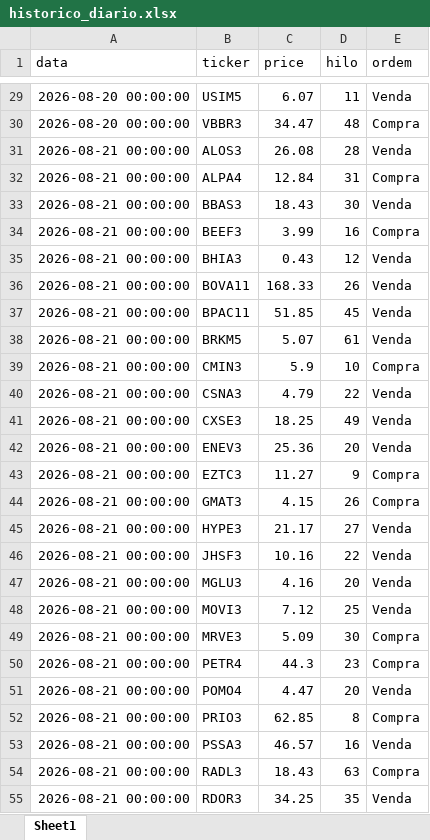
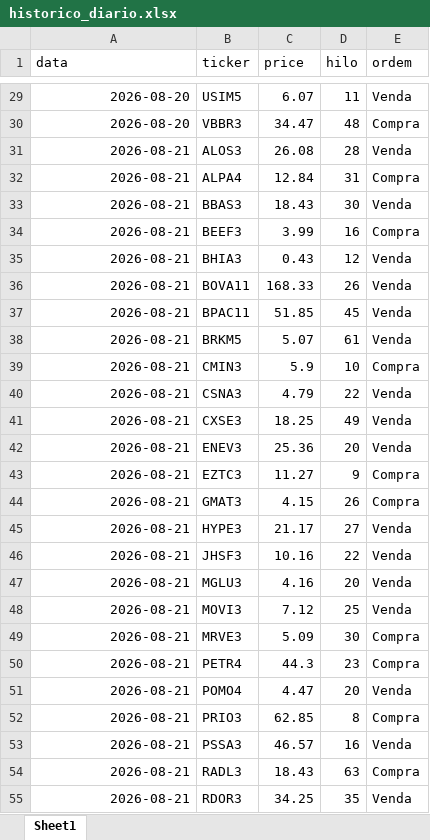
Before and after one commit to fpinto0416/hilo, an Excel workbook: historico_diario.xlsx, sheet Sheet1, drawn as a sheet; only a part is shown, gaps mark what is left out; values as stored, in another font and other column widths than the file's, no borders; the diff covers the shown part only; the diff names each change by its address in the sheet, - before the commit and + after, or states it on an @@ line.

```diff
--- a/historico_diario.xlsx (sheet Sheet1)
+++ b/historico_diario.xlsx (sheet Sheet1)
-A29:A30 (data): 2026-08-20 00:00:00
+A29:A30 (data): 2026-08-20
-A31:A55 (data): 2026-08-21 00:00:00
+A31:A55 (data): 2026-08-21
```
Also changed, not shown: 29 removed rows and 1191 edited cells elsewhere in this sheet, historico_ordens.xlsx, 1 other file.
